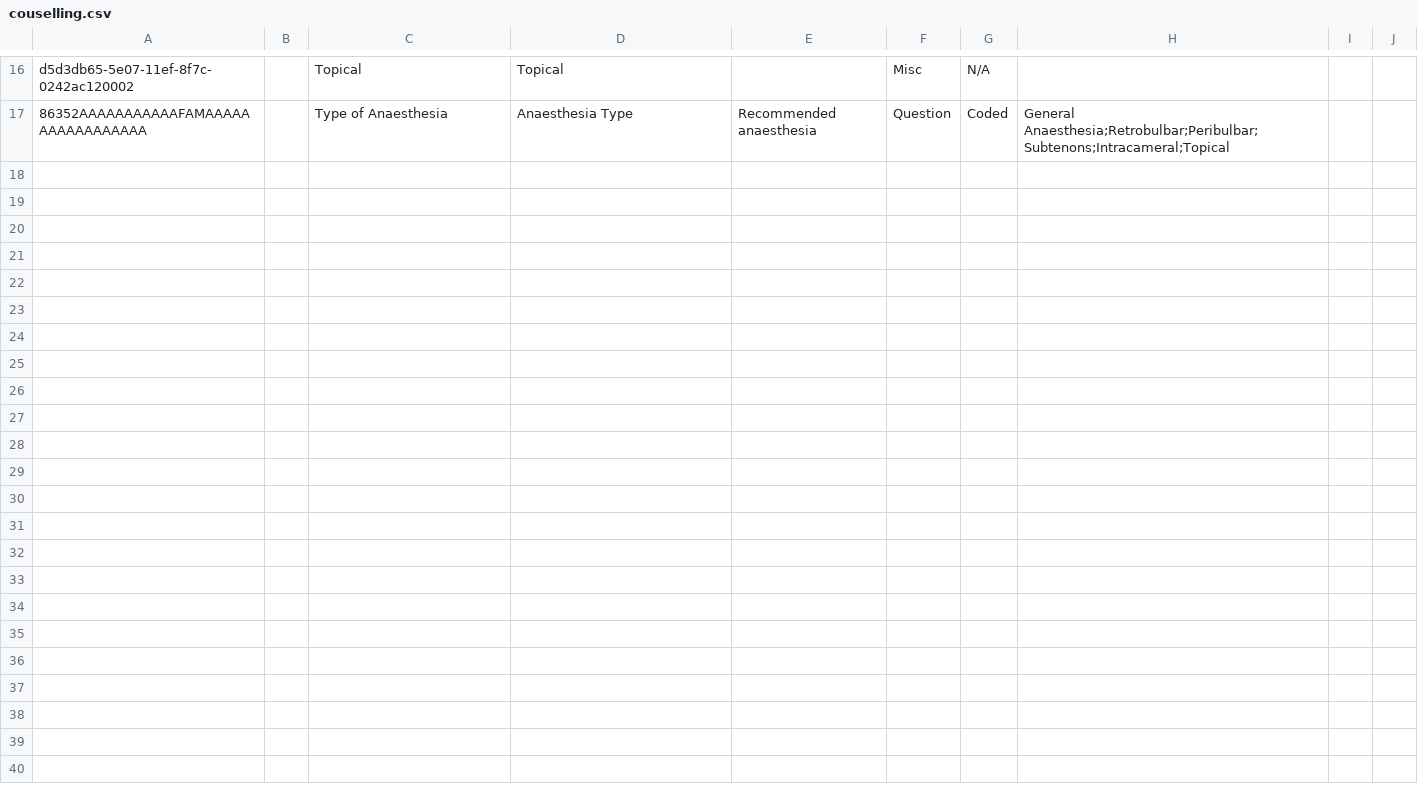
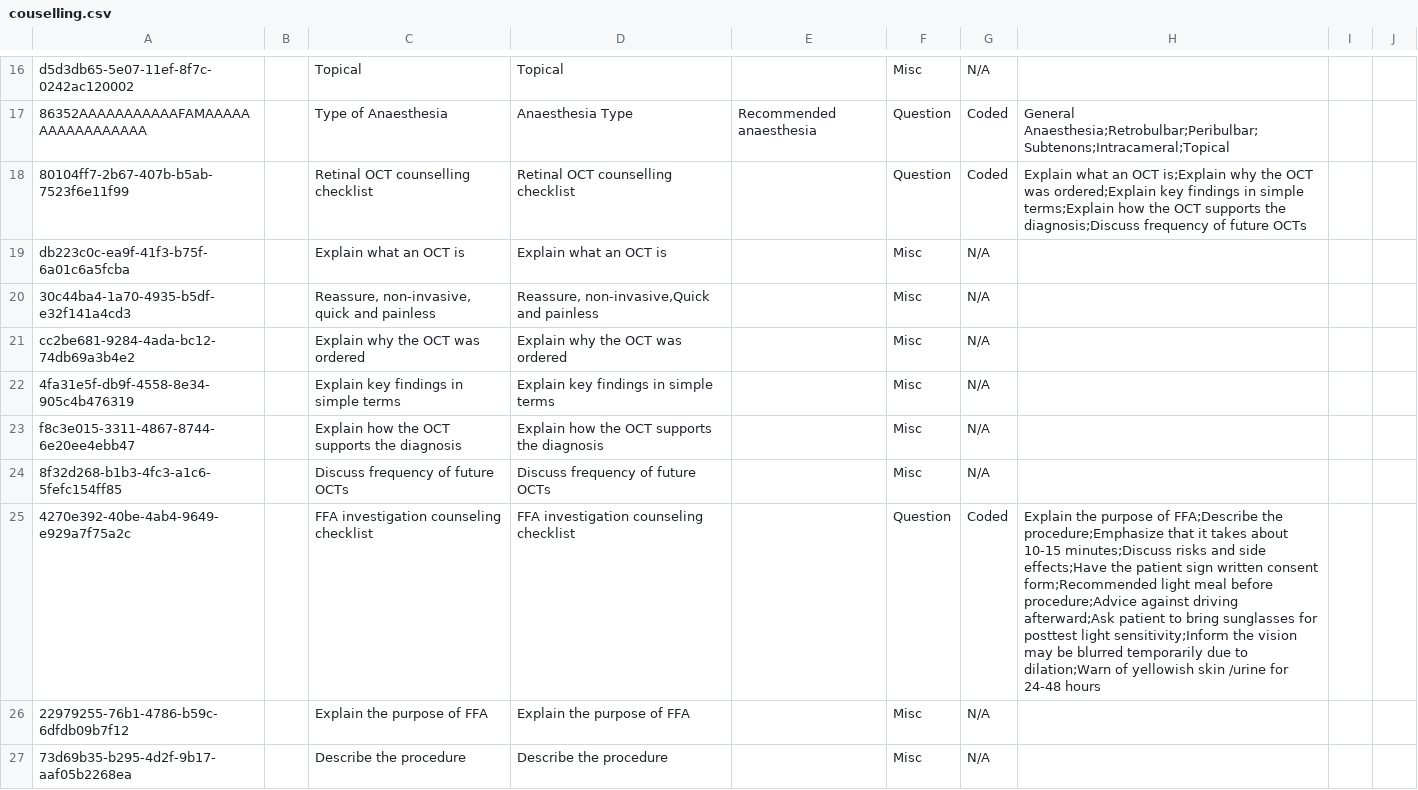
Before and after one commit to IntelliSOFT-Consulting/bdsec-metadata, a CSV file: configuration/concepts/couselling.csv, drawn as a sheet; only a part is shown, gaps mark what is left out; the diff covers the shown part only.

Commit message:
Implement opthalmic investigation checklist

```diff
--- a/configuration/concepts/couselling.csv
+++ b/configuration/concepts/couselling.csv
@@ -17 +17,11 @@ d5d3db65-5e07-11ef-8f7c-0242ac120002,,Topical,Topical,,Misc,N/A,,,
 86352AAAAAAAAAAAFAMAAAAAAAAAAAAAAAAA,,Type of Anaesthesia,Anaesthesia Type,Recommended anaesthesia,Question,Coded,General Anaesthesia;Retrobulbar;Peribulbar;Subtenons;Intracameral;Topical,,
+80104ff7-2b67-407b-b5ab-7523f6e11f99,,Retinal OCT counselling checklist,Retinal OCT counselling checklist,,Question,Coded,"Explain what an OCT is;Explain why the OCT was ordered;Explain key findings in simple terms;Explain how the OCT supports the diagnosis;Discuss frequency of future OCTs",,
+db223c0c-ea9f-41f3-b75f-6a01c6a5fcba,,Explain what an OCT is,Explain what an OCT is,,Misc,N/A,,,
+30c44ba4-1a70-4935-b5df-e32f141a4cd3,,"Reassure, non-invasive, quick and painless","Reassure, non-invasive,Quick and painless",,Misc,N/A,,
+cc2be681-9284-4ada-bc12-74db69a3b4e2,,Explain why the OCT was ordered,Explain why the OCT was ordered,,Misc,N/A,,,
+4fa31e5f-db9f-4558-8e34-905c4b476319,,Explain key findings in simple terms,Explain key findings in simple terms,,Misc,N/A,,,
+f8c3e015-3311-4867-8744-6e20ee4ebb47,,Explain how the OCT supports the diagnosis,Explain how the OCT supports the diagnosis,,Misc,N/A,,,
+8f32d268-b1b3-4fc3-a1c6-5fefc154ff85,,Discuss frequency of future OCTs,Discuss frequency of future OCTs,,Misc,N/A,,,
+4270e392-40be-4ab4-9649-e929a7f75a2c,,FFA investigation counseling checklist,FFA investigation counseling checklist,,Question,Coded,Explain the purpose of FFA;Describe the procedure;Emphasize that it takes about 10-15 minutes;Discuss risks and side effects;Have the patient sign written consent form;Recommended light meal before procedure;Advice against driving afterward;Ask patient to bring sunglasses for posttest light sensitivity;Inform the vision may be blurred temporarily due to dilation;Warn of yellowish skin /urine for 24-48 hours,,
+22979255-76b1-4786-b59c-6dfdb09b7f12,,Explain the purpose of FFA,Explain the purpose of FFA,,Misc,N/A,,,
+73d69b35-b295-4d2f-9b17-aaf05b2268ea,,Describe the procedure,Describe the procedure,,Misc,N/A,,,
```
Also changed, not shown: 25 added rows elsewhere in this file, 1 other file.
